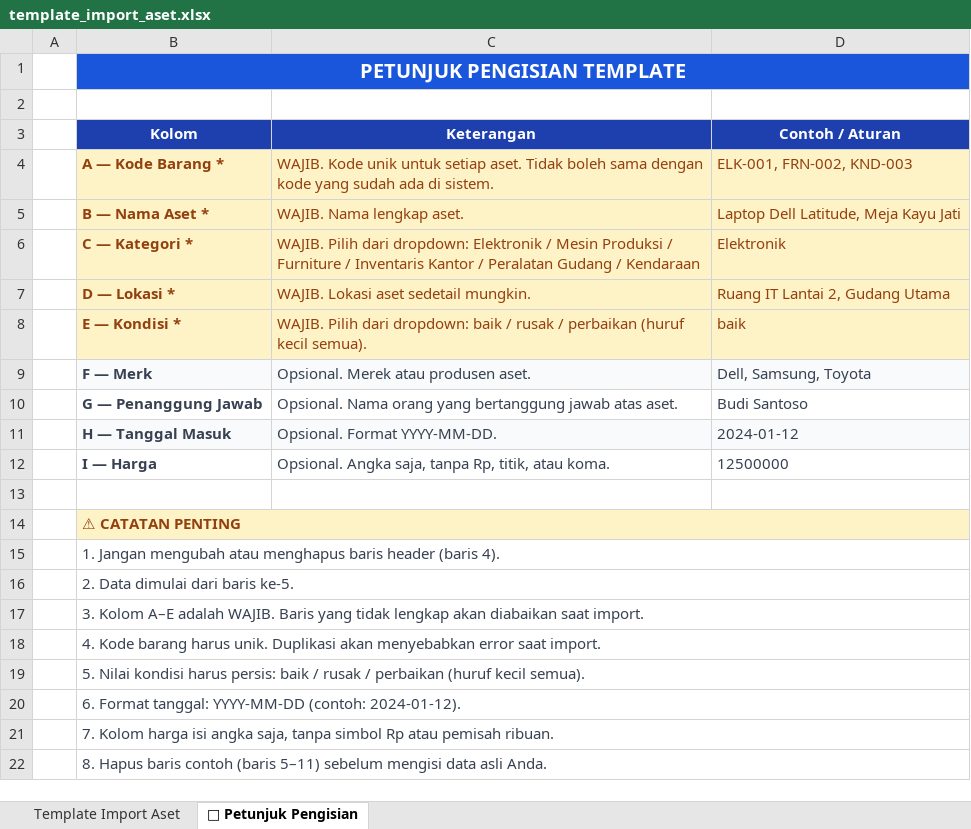
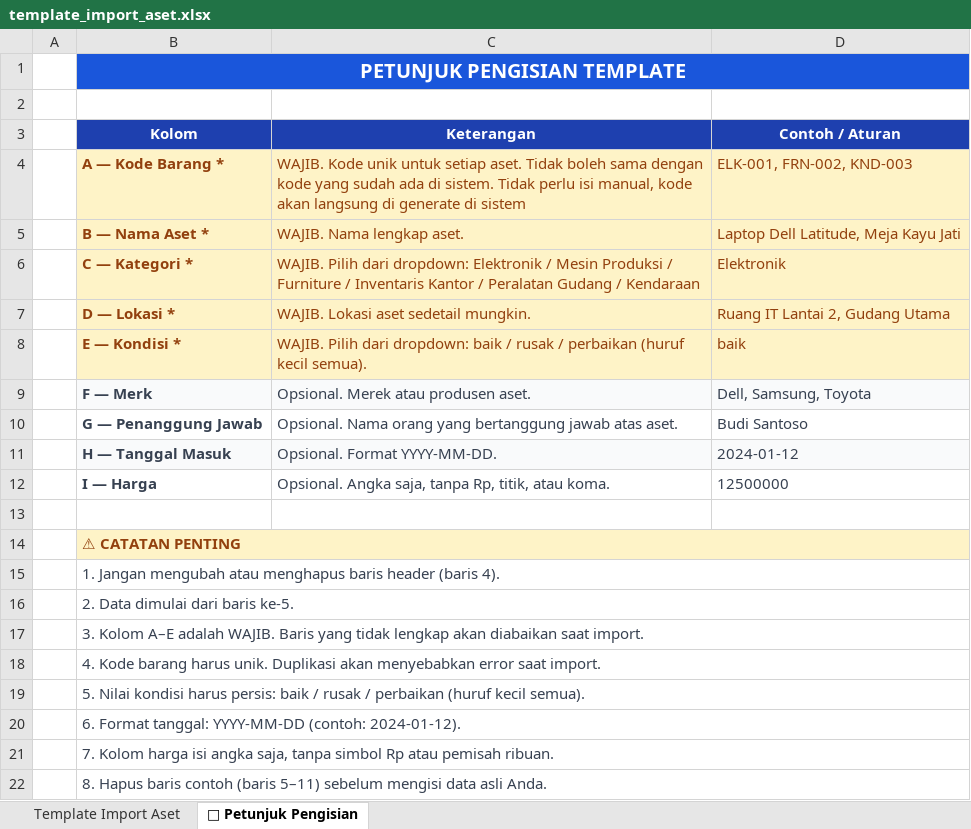
Before and after one commit to PuputAgustin1/AssetTrack, an Excel workbook: public/templates/template_import_aset.xlsx, sheet 📌 Petunjuk Pengisian, drawn as a sheet; values as stored, in another font and other column widths than the file's, no borders; the diff names each change by its address in the sheet, - before the commit and + after, or states it on an @@ line.

```diff
--- a/public/templates/template_import_aset.xlsx (sheet 📌 Petunjuk Pengisian)
+++ b/public/templates/template_import_aset.xlsx (sheet 📌 Petunjuk Pengisian)
-C4 (Keterangan): …di sistem.
+C4 (Keterangan): …di sistem. Tidak perlu isi manual, kode akan langsung di generate di sistem
```
Also changed, not shown: sheet Template Import Aset, 2 other files.
